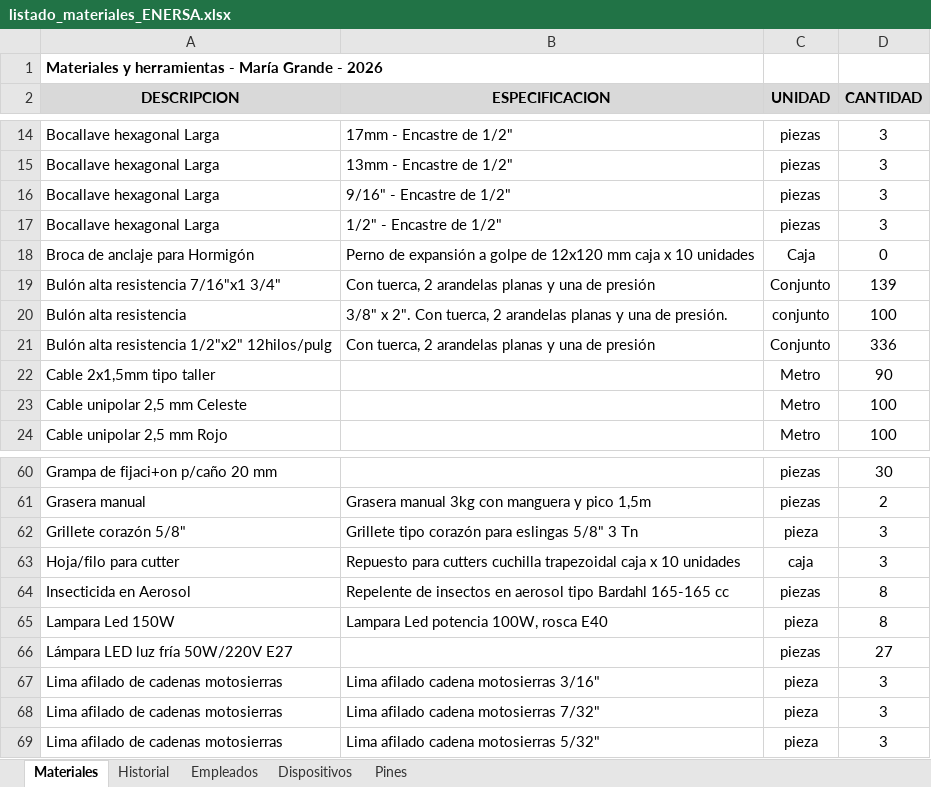
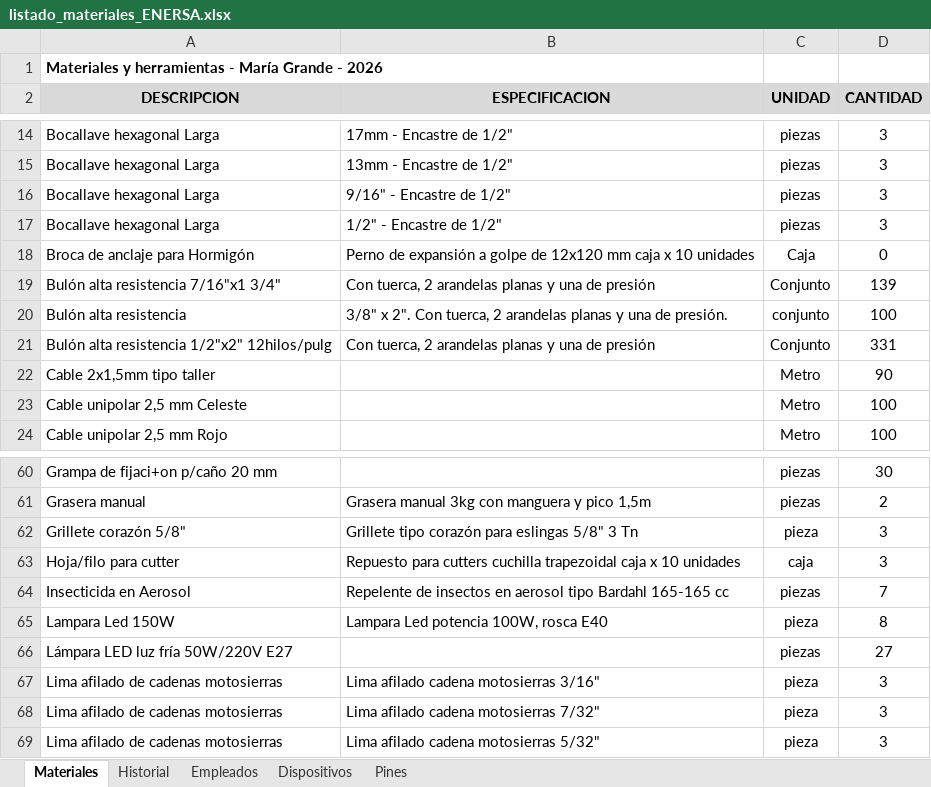
Before and after one commit to LEAVERA77/MaterialesNoMatriculados, an Excel workbook: listado_materiales_ENERSA.xlsx, sheet Materiales, drawn as a sheet; only a part is shown, gaps mark what is left out; values as stored, in another font and other column widths than the file's, no borders; the diff names each change by its address in the sheet, - before the commit and + after, or states it on an @@ line.

```diff
--- a/listado_materiales_ENERSA.xlsx (sheet Materiales)
+++ b/listado_materiales_ENERSA.xlsx (sheet Materiales)
-D21 (CANTIDAD): 336
+D21 (CANTIDAD): 331
-D64 (CANTIDAD): 8
+D64 (CANTIDAD): 7
```
Also changed, not shown: sheet Historial, sheet Dispositivos.
